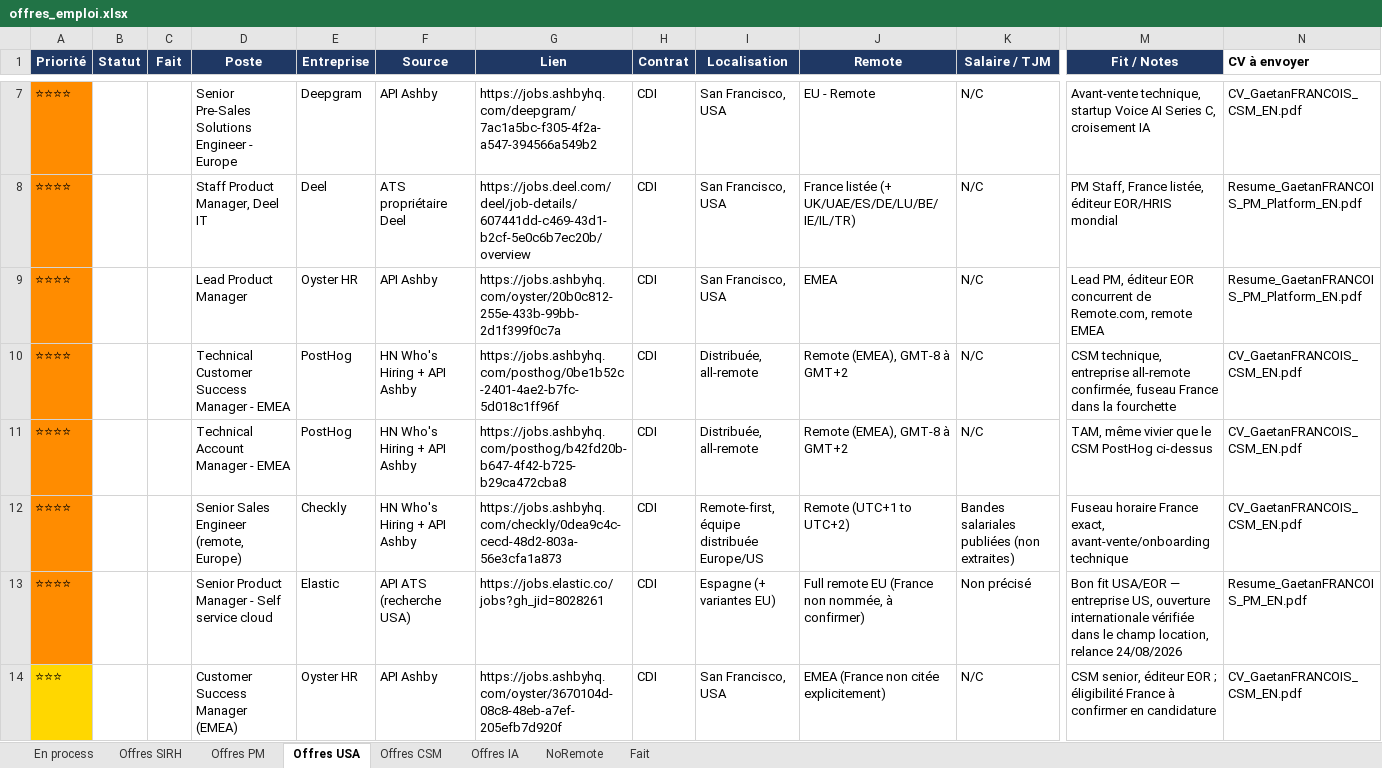
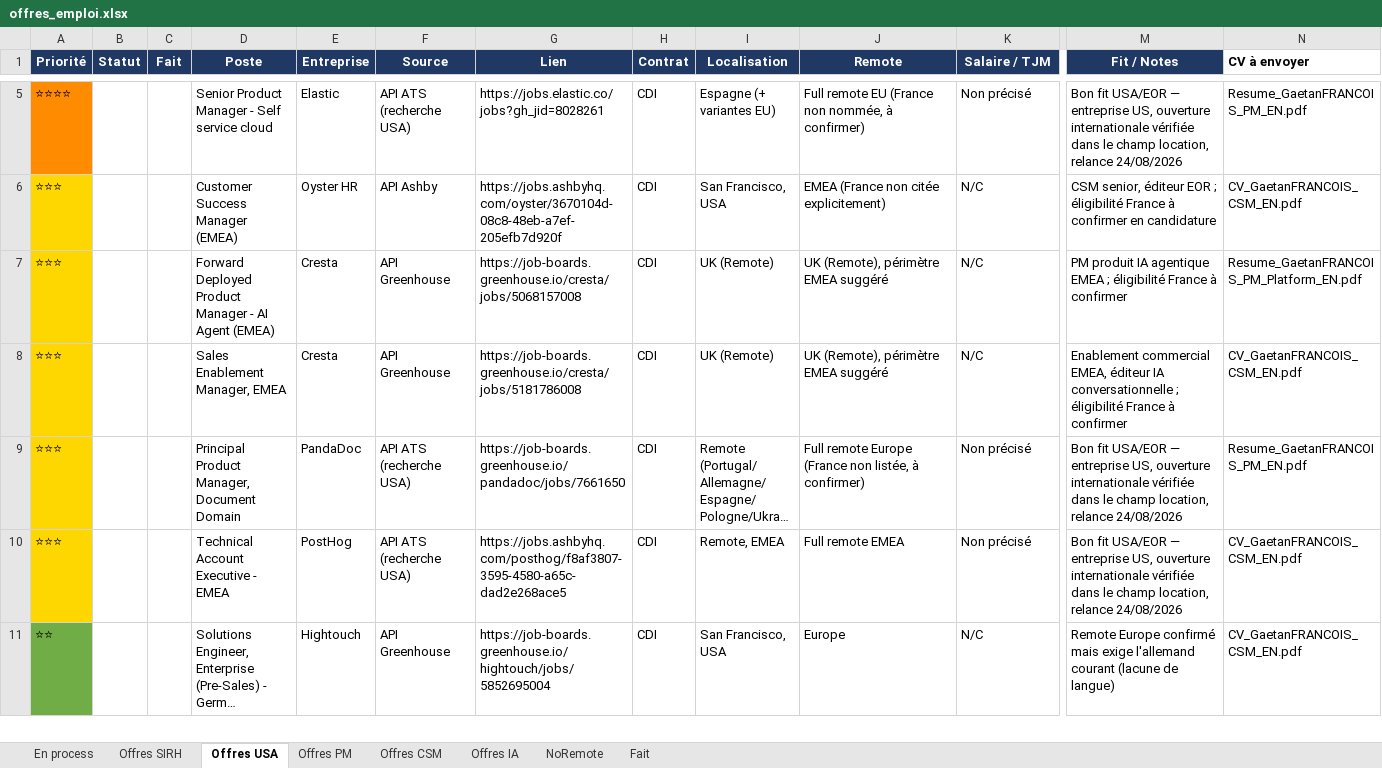
Before and after one commit to MisterZogs/recherche-taf, an Excel workbook: offres_emploi.xlsx, sheet Offres USA, drawn as a sheet; only a part is shown, gaps mark what is left out; the shorter side is filled out with more unchanged rows; long unchanged cells end in …; values as stored, in another font and other column widths than the file's, no borders; rows hold the shown columns only; the diff covers the shown part only; the diff names each change by its address in the sheet, - before the commit and + after, or states it on an @@ line.

Commit message:
Archive 18 offres Fait=x (Docker, Loft Orbital...) vers l'onglet Fait

```diff
--- a/offres_emploi.xlsx (sheet Offres USA)
+++ b/offres_emploi.xlsx (sheet Offres USA)
@@ sheet tab order changed: En process | Offres SIRH | Offres USA | Offres PM | Offres CSM | Offres IA | NoRemote | Fait @@
-row 7: ⭐⭐⭐⭐ |  |  | Senior Pre-Sales Solutions Engineer - Europe | Deepgram | API Ashby | https://jobs.ashbyhq.com/deepgram/7ac1a5bc-f305-4f2a-a547-394566a549b2 | CDI | San Francisco, USA | EU - Remote | N/C | Avant-vente technique, startup Voice AI Series C, croisement IA | CV_GaetanFRANCOIS_CSM_EN.pdf
-row 8: ⭐⭐⭐⭐ |  |  | Staff Product Manager, Deel IT | Deel | ATS propriétaire Deel | https://jobs.deel.com/deel/job-details/607441dd-c469-43d1-b2cf-5e0c6b7ec20b/overview | CDI | San Francisco, USA | France listée (+ UK/UAE/ES/DE/LU/BE/IE/IL/TR) | N/C | PM Staff, France listée, éditeur EOR/HRIS mondial | Resume_GaetanFRANCOIS_PM_Platform_EN.pdf
-row 9: ⭐⭐⭐⭐ |  |  | Lead Product Manager | Oyster HR | API Ashby | https://jobs.ashbyhq.com/oyster/20b0c812-255e-433b-99bb-2d1f399f0c7a | CDI | San Francisco, USA | EMEA | N/C | Lead PM, éditeur EOR concurrent de Remote.com, remote EMEA | Resume_GaetanFRANCOIS_PM_Platform_EN.pdf
-row 10: ⭐⭐⭐⭐ |  |  | Technical Customer Success Manager - EMEA | PostHog | HN Who's Hiring + API Ashby | https://jobs.ashbyhq.com/posthog/0be1b52c-2401-4ae2-b7fc-5d018c1ff96f | CDI | Distribuée, all-remote | Remote (EMEA), GMT-8 à GMT+2 | N/C | CSM technique, entreprise all-remote confirmée, fuseau France dans la fourchette | CV_GaetanFRANCOIS_CSM_EN.pdf
-row 11: ⭐⭐⭐⭐ |  |  | Technical Account Manager - EMEA | PostHog | HN Who's Hiring + API Ashby | https://jobs.ashbyhq.com/posthog/b42fd20b-b647-4f42-b725-b29ca472cba8 | CDI | Distribuée, all-remote | Remote (EMEA), GMT-8 à GMT+2 | N/C | TAM, même vivier que le CSM PostHog ci-dessus | CV_GaetanFRANCOIS_CSM_EN.pdf
-row 12: ⭐⭐⭐⭐ |  |  | Senior Sales Engineer (remote, Europe) | Checkly | HN Who's Hiring + API Ashby | https://jobs.ashbyhq.com/checkly/0dea9c4c-cecd-48d2-803a-56e3cfa1a873 | CDI | Remote-first, équipe distribuée Europe/US | Remote (UTC+1 to UTC+2) | Bandes salariales publiées (non extraites) | Fuseau horaire France exact, avant-vente/onboarding technique | CV_GaetanFRANCOIS_CSM_EN.pdf
```
Also changed, not shown: 2 removed rows elsewhere in this sheet, sheet Offres SIRH, sheet Fait, hidden cells.
